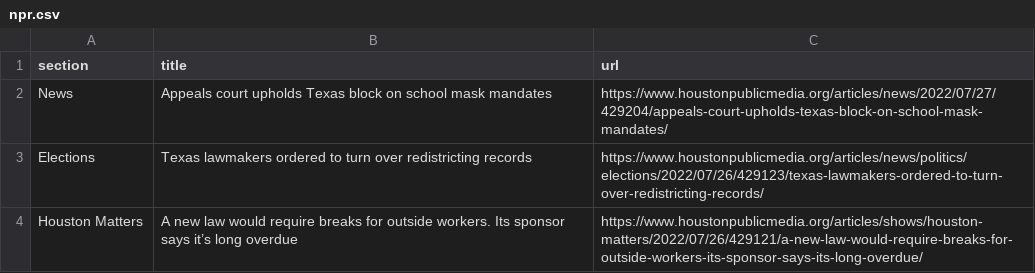
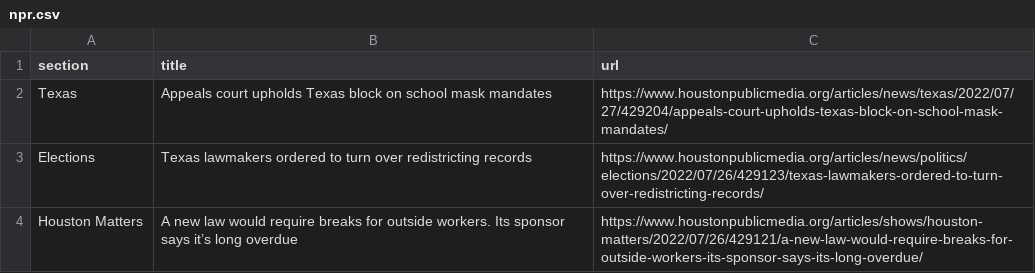
Before and after one commit to tanazm/Houston_scraped, a CSV file: npr.csv, drawn as a sheet; only a part is shown.

```diff
--- a/npr.csv
+++ b/npr.csv
@@ -1,3 +1,3 @@
 section,title,url
-News,Appeals court upholds Texas block on school mask mandates,https://www.houstonpublicmedia.org/articles/news/2022/07/27/429204/appeals-court-upholds-texas-block-on-school-mask-mandates/
+Texas,Appeals court upholds Texas block on school mask mandates,https://www.houstonpublicmedia.org/articles/news/texas/2022/07/27/429204/appeals-court-upholds-texas-block-on-school-mask-mandates/
 Elections,Texas lawmakers ordered to turn over redistricting records,https://www.houstonpublicmedia.org/articles/news/politics/elections/2022/07/26/429123/texas-lawmakers-ordered-to-turn-over-redistricting-records/
```
